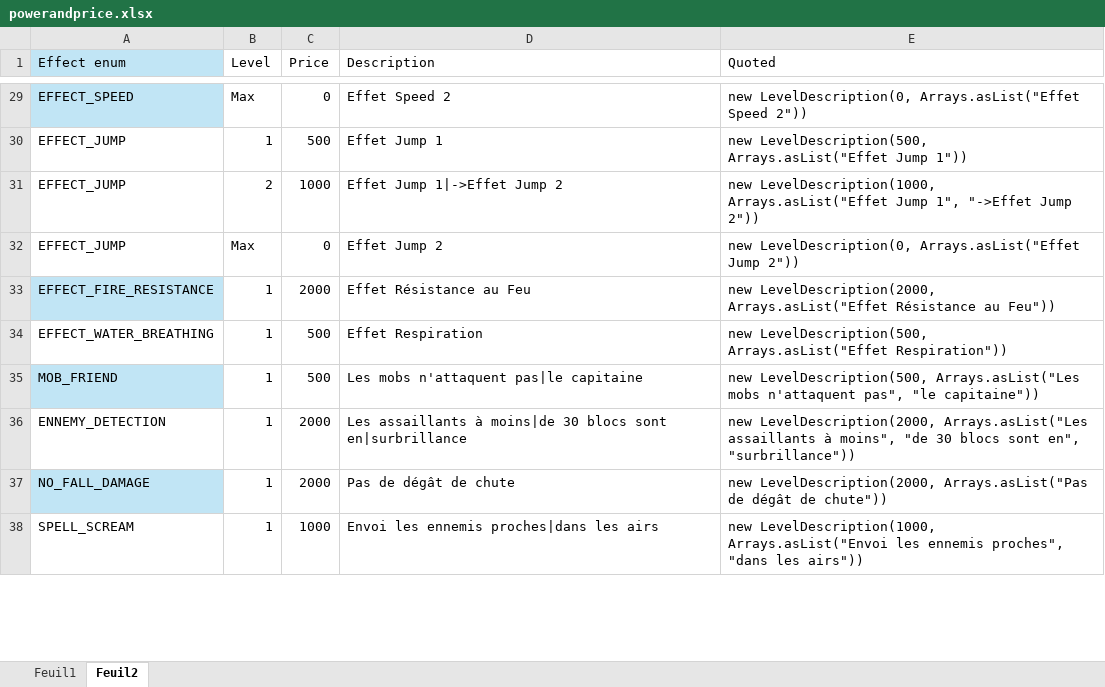
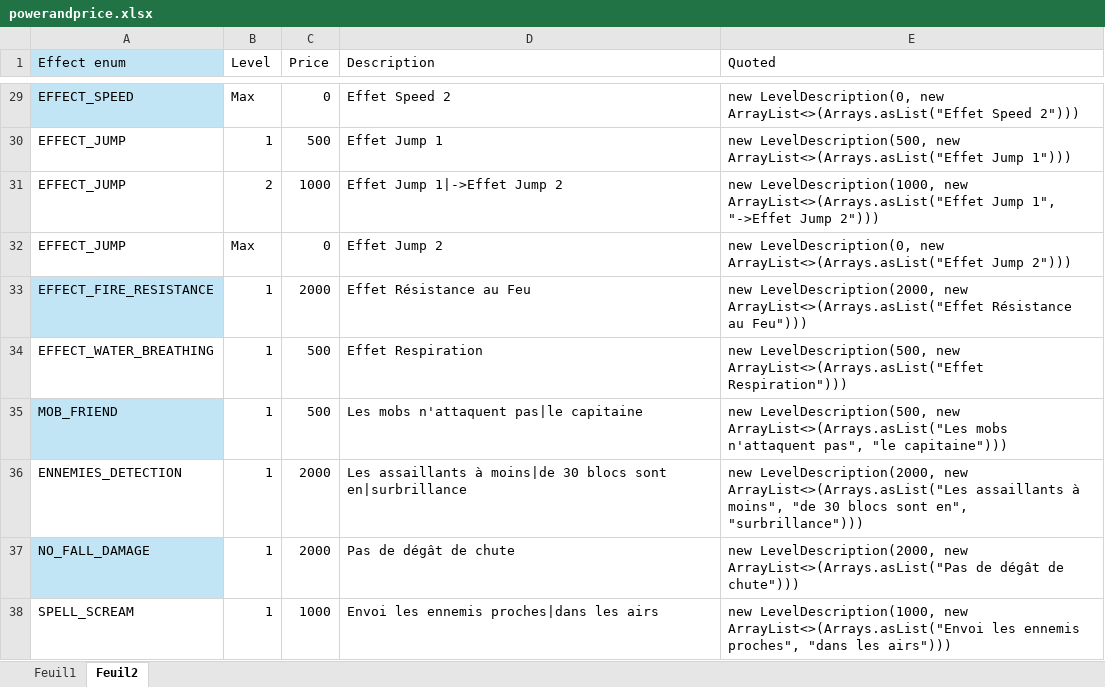
Before and after one commit to RaphLeFlamboyant/FlamboyantSurvivalRumble, an Excel workbook: powerandprice.xlsx, sheet Feuil2, drawn as a sheet; only a part is shown, gaps mark what is left out; values as stored, in another font and other column widths than the file's, no borders; table styles not drawn; the diff covers the shown part only; the diff names each change by its address in the sheet, - before the commit and + after, or states it on an @@ line.

```diff
--- a/powerandprice.xlsx (sheet Feuil2)
+++ b/powerandprice.xlsx (sheet Feuil2)
-E29 (Quoted): new LevelDescription(0, Arrays.asList("Effet Speed 2"))
+E29 (Quoted): new LevelDescription(0, new ArrayList<>(Arrays.asList("Effet Speed 2")))
-E30 (Quoted): new LevelDescription(500, Arrays.asList("Effet Jump 1"))
+E30 (Quoted): new LevelDescription(500, new ArrayList<>(Arrays.asList("Effet Jump 1")))
-E31 (Quoted): new LevelDescription(1000, Arrays.asList("Effet Jump 1", "->Effet Jump 2"))
+E31 (Quoted): new LevelDescription(1000, new ArrayList<>(Arrays.asList("Effet Jump 1", "->Effet Jump 2")))
-E32 (Quoted): new LevelDescription(0, Arrays.asList("Effet Jump 2"))
+E32 (Quoted): new LevelDescription(0, new ArrayList<>(Arrays.asList("Effet Jump 2")))
-E33 (Quoted): new LevelDescription(2000, Arrays.asList("Effet Résistance au Feu"))
+E33 (Quoted): new LevelDescription(2000, new ArrayList<>(Arrays.asList("Effet Résistance au Feu")))
-E34 (Quoted): new LevelDescription(500, Arrays.asList("Effet Respiration"))
+E34 (Quoted): new LevelDescription(500, new ArrayList<>(Arrays.asList("Effet Respiration")))
-E35 (Quoted): new LevelDescription(500, Arrays.asList("Les mobs n'attaquent pas", "le capitaine"))
+E35 (Quoted): new LevelDescription(500, new ArrayList<>(Arrays.asList("Les mobs n'attaquent pas", "le capitaine")))
-A36 (Effect enum): ENNEMY_DETECTION
+A36 (Effect enum): ENNEMIES_DETECTION
-E36 (Quoted): new LevelDescription(2000, Arrays.asList("Les assaillants à moins", "de 30 blocs sont en", "surbrillance"))
+E36 (Quoted): new LevelDescription(2000, new ArrayList<>(Arrays.asList("Les assaillants à moins", "de 30 blocs sont en", "surbrillance")))
-E37 (Quoted): new LevelDescription(2000, Arrays.asList("Pas de dégât de chute"))
+E37 (Quoted): new LevelDescription(2000, new ArrayList<>(Arrays.asList("Pas de dégât de chute")))
-E38 (Quoted): new LevelDescription(1000, Arrays.asList("Envoi les ennemis proches", "dans les airs"))
+E38 (Quoted): new LevelDescription(1000, new ArrayList<>(Arrays.asList("Envoi les ennemis proches", "dans les airs")))
```
Also changed, not shown: 36 edited cells elsewhere in this sheet, sheet Feuil1, 20 other files.
